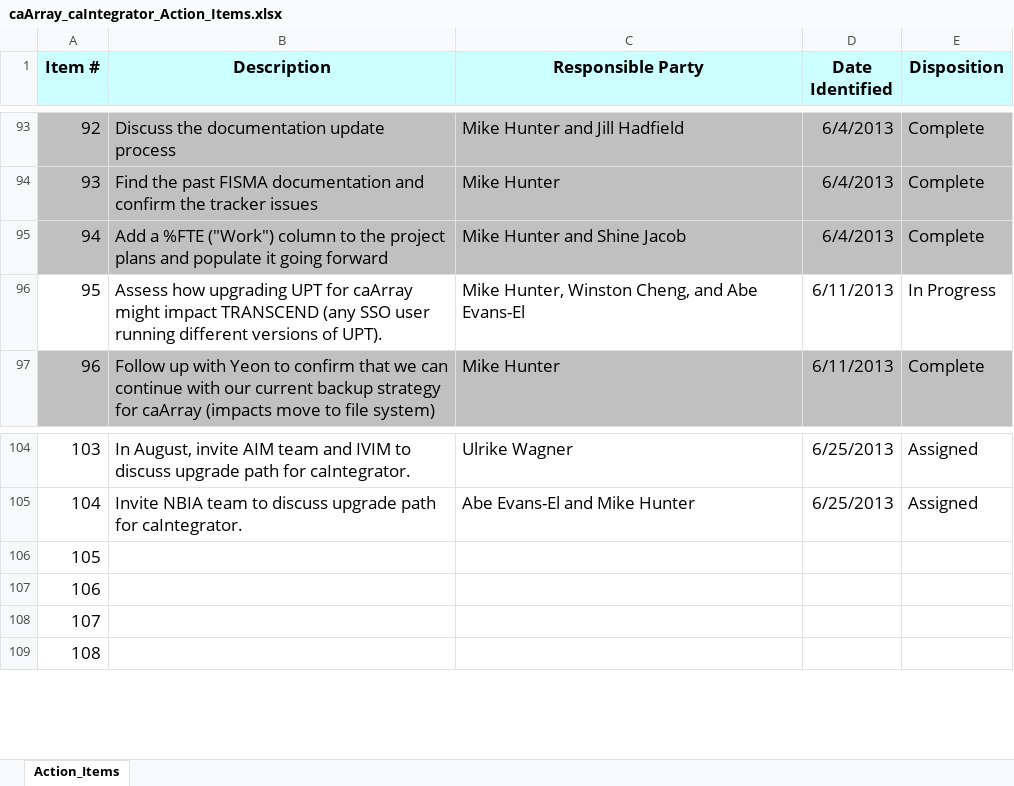
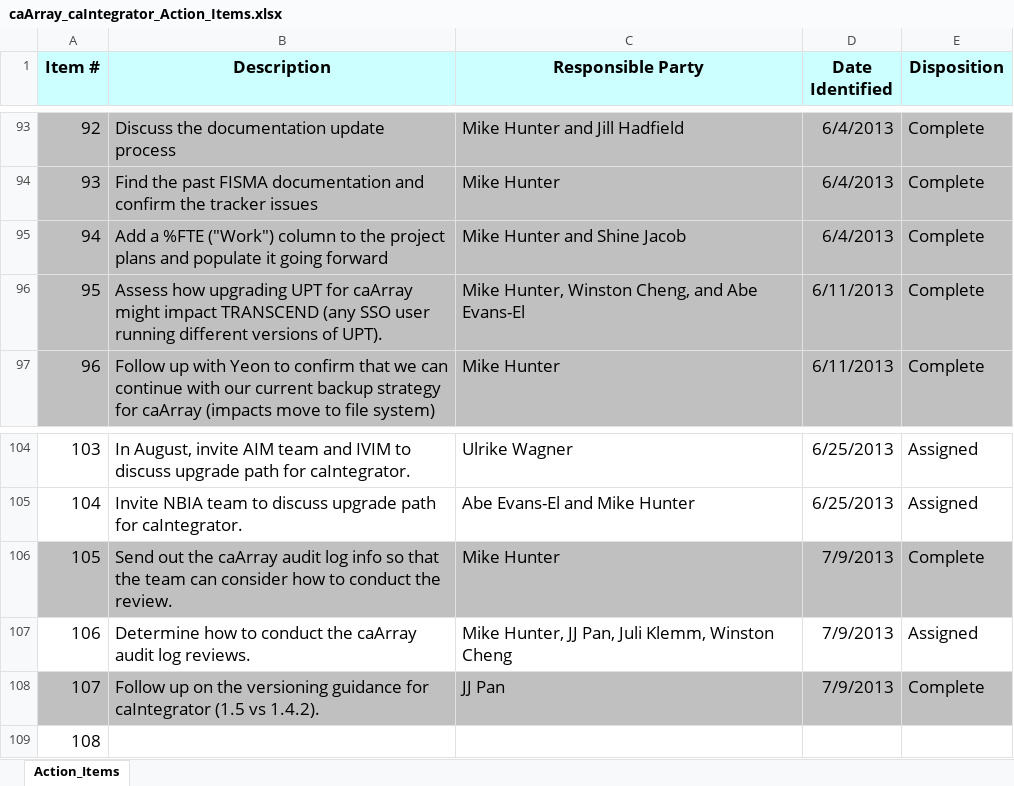
Before and after one commit to NCIP/caarray-docs, an Excel workbook: project_management/caArray_caIntegrator_Action_Items.xlsx, sheet Action_Items, drawn as a sheet; only a part is shown, gaps mark what is left out; values as stored, in another font and other column widths than the file's, no borders; the diff names each change by its address in the sheet, - before the commit and + after, or states it on an @@ line.

Commit message:
Action item updates.

```diff
--- a/project_management/caArray_caIntegrator_Action_Items.xlsx (sheet Action_Items)
+++ b/project_management/caArray_caIntegrator_Action_Items.xlsx (sheet Action_Items)
-A96:E96 fill: none
+A96:E96 fill: #C0C0C0
-E96 (Disposition): In Progress
+E96 (Disposition): Complete
-A106:E106 fill: none
+A106:E106 fill: #C0C0C0
-B106 (Description): (empty)
+B106 (Description): Send out the caArray audit log info so that the team can consider how to conduct the review.
-C106 (Responsible Party): (empty)
+C106 (Responsible Party): Mike Hunter
-D106:D108 (Date Identified): (empty)
+D106:D108 (Date Identified): 7/9/2013
-E106 (Disposition): (empty)
+E106 (Disposition): Complete
-B107 (Description): (empty)
+B107 (Description): Determine how to conduct the caArray audit log reviews.
-C107 (Responsible Party): (empty)
+C107 (Responsible Party): Mike Hunter, JJ Pan, Juli Klemm, Winston Cheng
-E107 (Disposition): (empty)
+E107 (Disposition): Assigned
-A108:E108 fill: none
+A108:E108 fill: #C0C0C0
-B108 (Description): (empty)
+B108 (Description): Follow up on the versioning guidance for caIntegrator (1.5 vs 1.4.2).
-C108 (Responsible Party): (empty)
+C108 (Responsible Party): JJ Pan
-E108 (Disposition): (empty)
+E108 (Disposition): Complete
```
